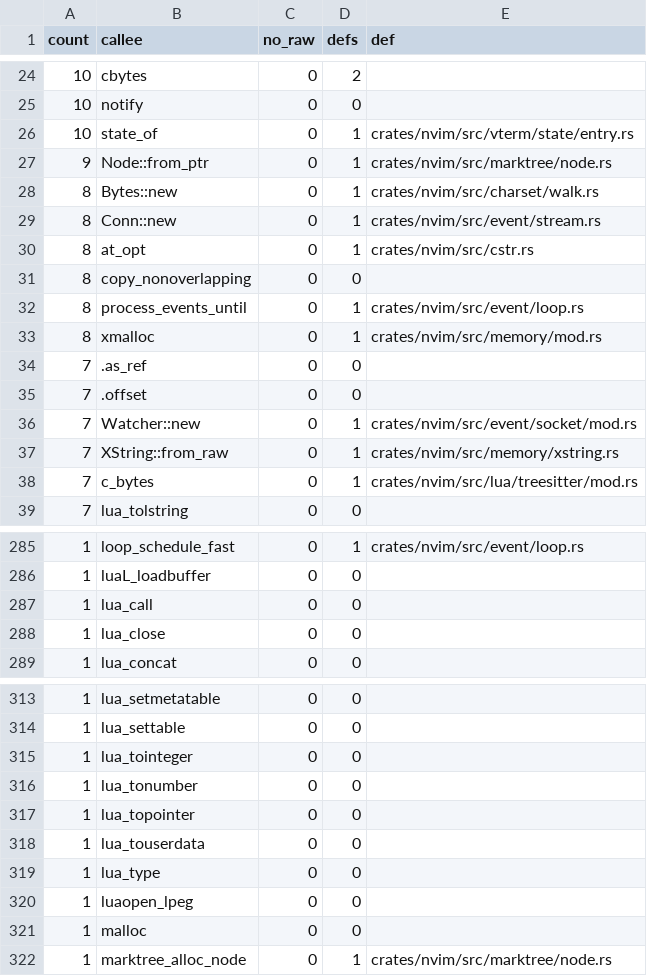
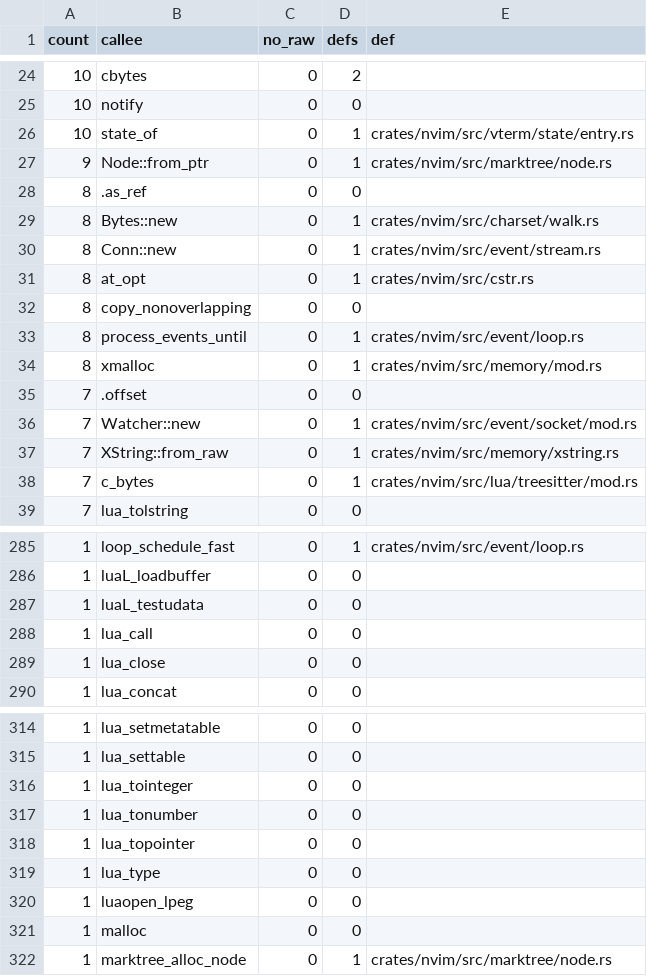
Before and after one commit to PsychoLlama/nvim.rs, a TSV file: metrics/wrapper-callees.tsv, drawn as a sheet; only a part is shown, gaps mark what is left out.

```diff
--- a/metrics/wrapper-callees.tsv
+++ b/metrics/wrapper-callees.tsv
@@ -27,2 +27,3 @@ count	callee	no_raw	defs	def
 9	Node::from_ptr	0	1	crates/nvim/src/marktree/node.rs
+8	.as_ref	0	0	
 8	Bytes::new	0	1	crates/nvim/src/charset/walk.rs
@@ -33,3 +34,2 @@ count	callee	no_raw	defs	def
 8	xmalloc	0	1	crates/nvim/src/memory/mod.rs
-7	.as_ref	0	0	
 7	.offset	0	0	
@@ -286,2 +286,3 @@ count	callee	no_raw	defs	def
 1	luaL_loadbuffer	0	0	
+1	luaL_testudata	0	0	
 1	lua_call	0	0	
@@ -317,3 +318,2 @@ count	callee	no_raw	defs	def
 1	lua_topointer	0	0	
-1	lua_touserdata	0	0	
 1	lua_type	0	0	
```
Also changed, not shown: 4 other files.
